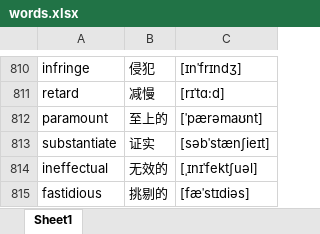
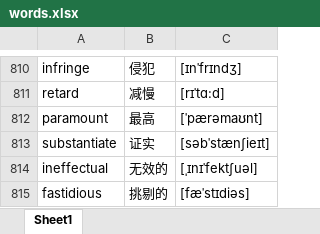
Before and after one commit to google88888888/learnEnglish, an Excel workbook: words.xlsx, sheet Sheet1, drawn as a sheet; only a part is shown, gaps mark what is left out; values as stored, in another font and other column widths than the file's, no cell formats; the diff names each change by its address in the sheet, - before the commit and + after, or states it on an @@ line.

Commit message:
1111111

```diff
--- a/words.xlsx (sheet Sheet1)
+++ b/words.xlsx (sheet Sheet1)
-B812: 至上的
+B812: 最高
```
Also changed, not shown: cell formats.
